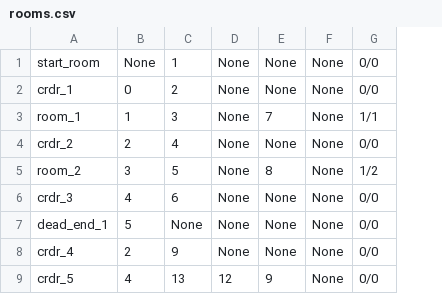
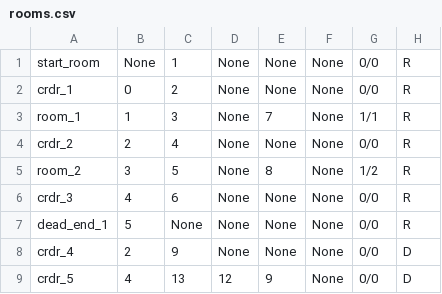
Before and after one commit to Saltssaumure/labyrinth, a CSV file: rooms.csv, drawn as a sheet; only a part is shown; the diff names each change by its address in the sheet, - before the commit and + after, or states it on an @@ line.

```diff
--- a/rooms.csv
+++ b/rooms.csv
+column H, rows 1-9: R | R | R | R | R | R | R | D | D
```
Also changed, not shown: 3 other files.
